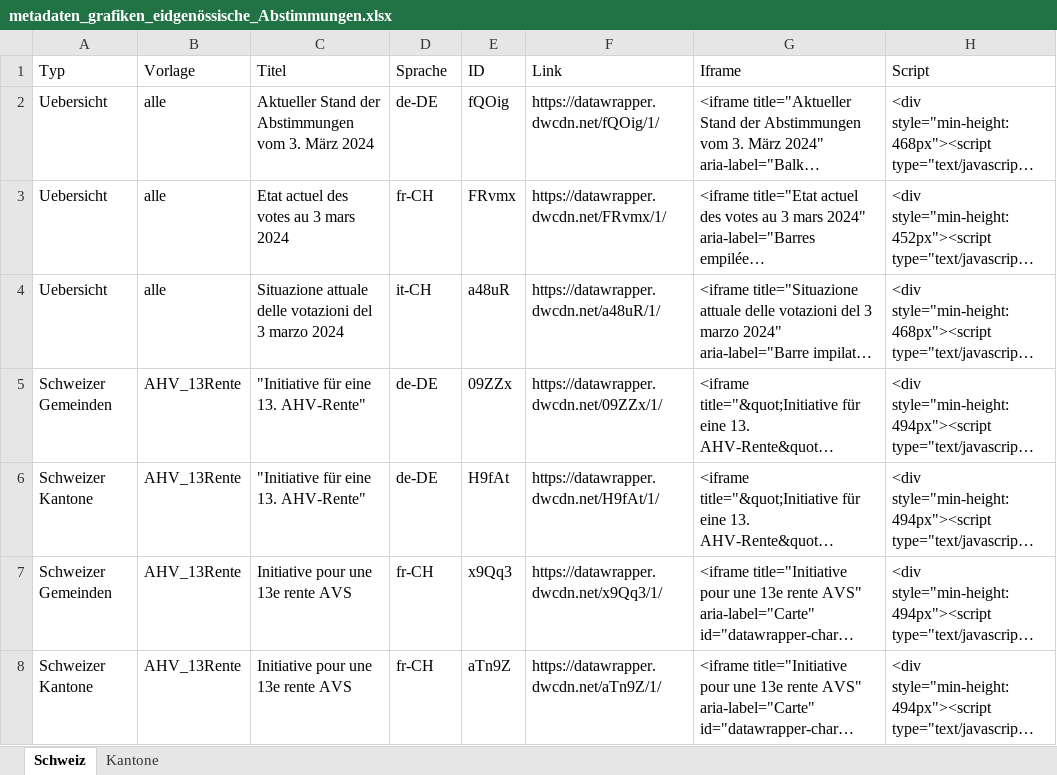
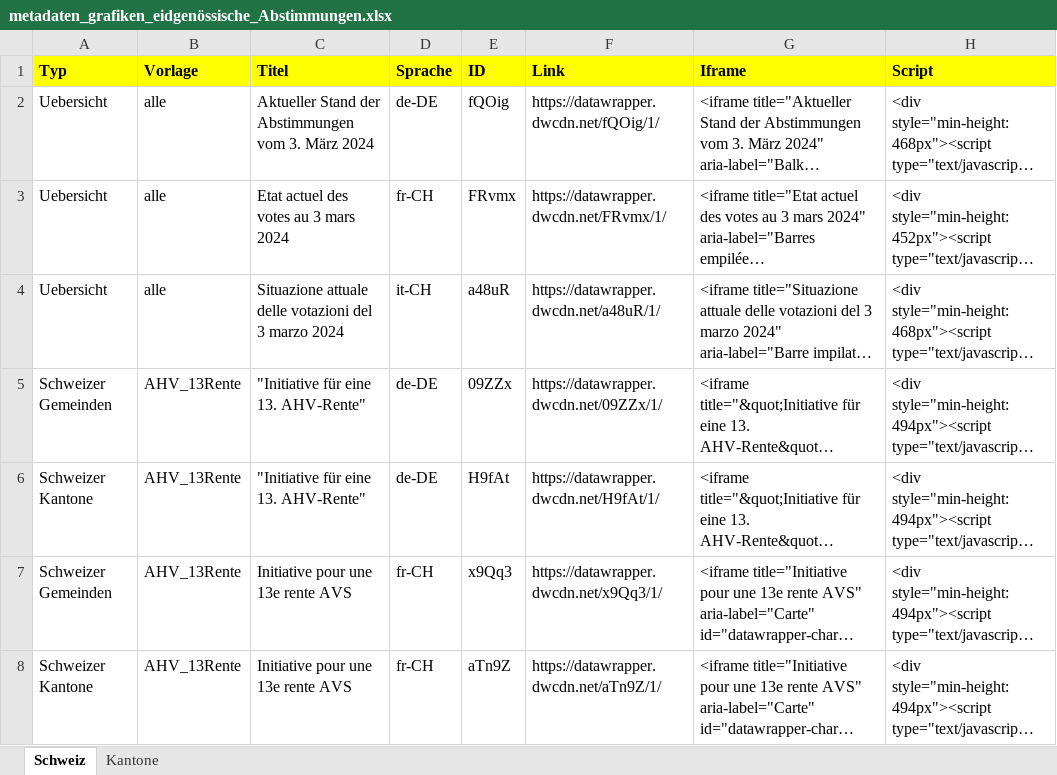
Before and after one commit to awp-finanznachrichten/lena_maerz2024, an Excel workbook: Data/metadaten_grafiken_eidgenössische_Abstimmungen.xlsx, sheet Schweiz, drawn as a sheet; only a part is shown; long unchanged cells end in …; values as stored, in another font and other column widths than the file's, no borders; the diff names each change by its address in the sheet, - before the commit and + after, or states it on an @@ line.

```diff
--- a/Data/metadaten_grafiken_eidgenössische_Abstimmungen.xlsx (sheet Schweiz)
+++ b/Data/metadaten_grafiken_eidgenössische_Abstimmungen.xlsx (sheet Schweiz)
@@ A1:H1 fill: none → #FFFF00, bold: off → on @@
```
Also changed, not shown: 14 other files.
